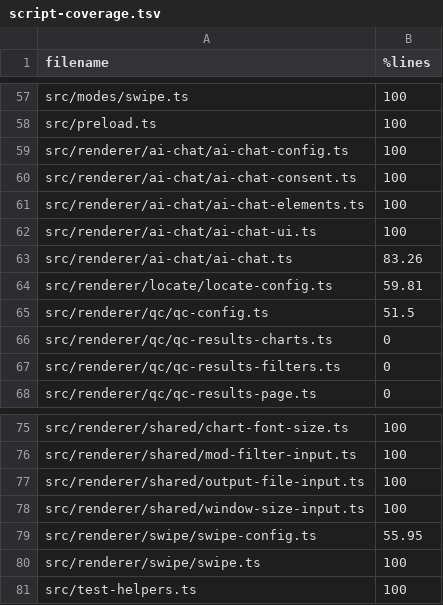
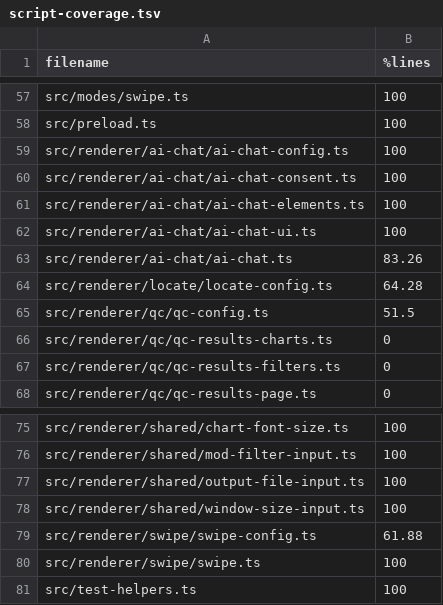
Before and after one commit to sathish-t/nanalogue-gui, a TSV file: documentation/script-coverage.tsv, drawn as a sheet; only a part is shown, gaps mark what is left out.

Commit message:
fixes stale metadata races in Swipe and Locate
Await BAM peeks and file counts into local values, then validate
the request generation and current selection before updating
shared renderer metadata.

Prevent stale successes and failures from replacing newer results,
including repeated selections of the same path and BAM source-type
changes.

Add deterministic regression tests against the actual renderer
handlers and update the enforced coverage floors.

Amp-Thread-ID: https://ampcode.com/threads/T-01a07e0b-7795-73c8-89c1-9be66e3b62c9

```diff
--- a/documentation/script-coverage.tsv
+++ b/documentation/script-coverage.tsv
@@ -63,3 +63,3 @@ src/renderer/ai-chat/ai-chat-ui.ts	100
 src/renderer/ai-chat/ai-chat.ts	83.26
-src/renderer/locate/locate-config.ts	59.81
+src/renderer/locate/locate-config.ts	64.28
 src/renderer/qc/qc-config.ts	51.5
@@ -78,3 +78,3 @@ src/renderer/shared/output-file-input.ts	100
 src/renderer/shared/window-size-input.ts	100
-src/renderer/swipe/swipe-config.ts	55.95
+src/renderer/swipe/swipe-config.ts	61.88
 src/renderer/swipe/swipe.ts	100
```
Also changed, not shown: 4 other files.
